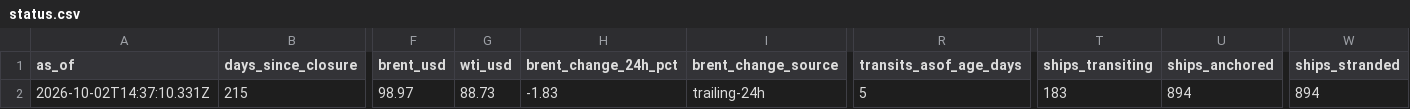
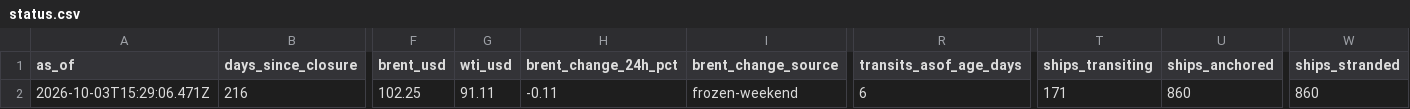
Before and after one commit to jasonhjohnson/strait-of-hormuz-data, a CSV file: data/status.csv, drawn as a sheet; only a part is shown, gaps mark what is left out; the diff covers the shown part only; the diff names each change by its address in the sheet, - before the commit and + after, or states it on an @@ line.

```diff
--- a/data/status.csv
+++ b/data/status.csv
-A2 (as_of): 2026-10-02T14:37:10.331Z
+A2 (as_of): 2026-10-03T15:29:06.471Z
-B2 (days_since_closure): 215
+B2 (days_since_closure): 216
-F2 (brent_usd): 98.97
+F2 (brent_usd): 102.25
-G2 (wti_usd): 88.73
+G2 (wti_usd): 91.11
-H2 (brent_change_24h_pct): -1.83
+H2 (brent_change_24h_pct): -0.11
-I2 (brent_change_source): trailing-24h
+I2 (brent_change_source): frozen-weekend
-R2 (transits_asof_age_days): 5
+R2 (transits_asof_age_days): 6
-T2 (ships_transiting): 183
+T2 (ships_transiting): 171
-U2 (ships_anchored): 894
+U2 (ships_anchored): 860
-W2 (ships_stranded): 894
+W2 (ships_stranded): 860
```
Also changed, not shown: 7 edited cells elsewhere in this file, data/events.csv, data/hormuz-index-daily.csv, 5 other files.
